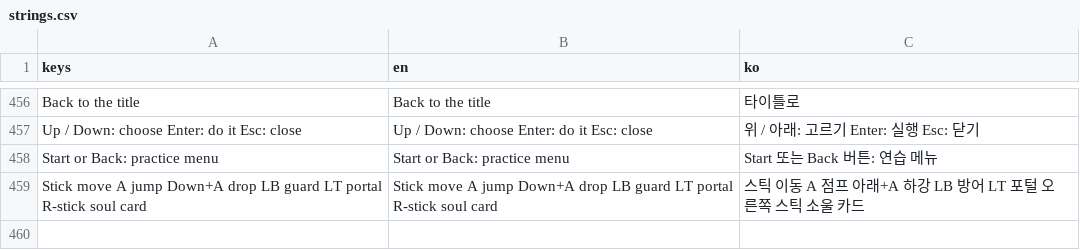
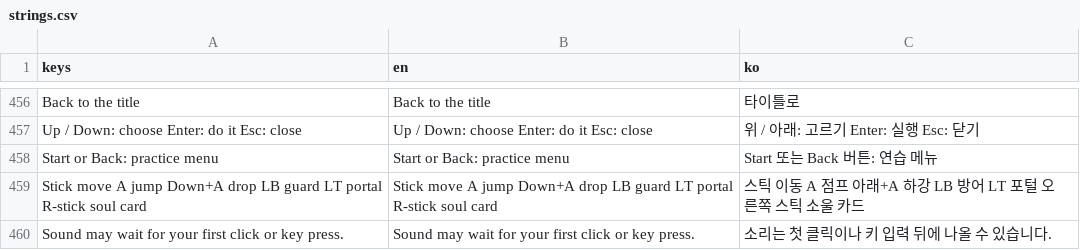
Before and after one commit to GraviTT/SmashNine, a CSV file: smash-nine-prototype/assets/i18n/strings.csv, drawn as a sheet; only a part is shown, gaps mark what is left out; the diff names each change by its address in the sheet, - before the commit and + after, or states it on an @@ line.

```diff
--- a/smash-nine-prototype/assets/i18n/strings.csv
+++ b/smash-nine-prototype/assets/i18n/strings.csv
+row 460: Sound may wait for your first click or key press. | Sound may wait for your first click or key press. | 소리는 첫 클릭이나 키 입력 뒤에 나올 수 있습니다.
```
Also changed, not shown: 2 other files.
